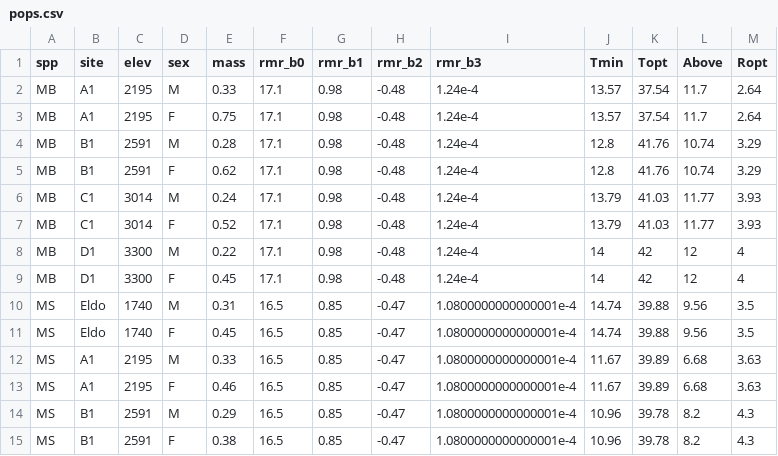
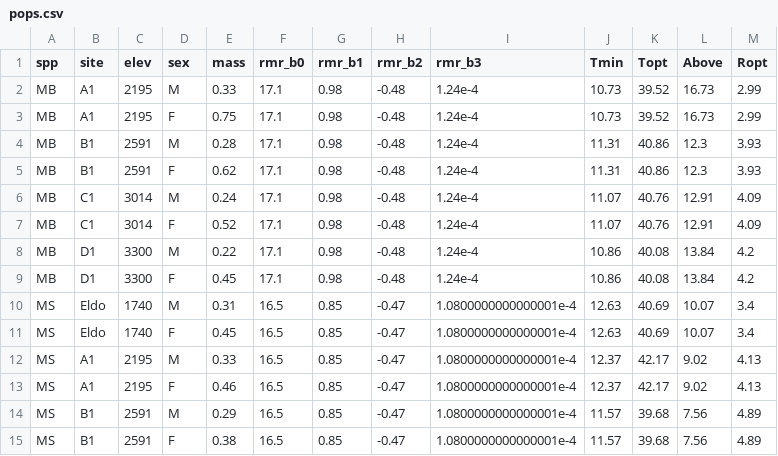
Before and after one commit to juliamsmith/EB_Ch1, a CSV file: data/pops.csv, drawn as a sheet.

```diff
--- a/data/pops.csv
+++ b/data/pops.csv
@@ -1,15 +1,15 @@
 spp,site,elev,sex,mass,rmr_b0,rmr_b1,rmr_b2,rmr_b3,Tmin,Topt,Above,Ropt
-MB,A1,2195,M,0.33,17.1,0.98,-0.48,1.24e-4,13.57,37.54,11.7,2.64
-MB,A1,2195,F,0.75,17.1,0.98,-0.48,1.24e-4,13.57,37.54,11.7,2.64
-MB,B1,2591,M,0.28,17.1,0.98,-0.48,1.24e-4,12.8,41.76,10.74,3.29
-MB,B1,2591,F,0.62,17.1,0.98,-0.48,1.24e-4,12.8,41.76,10.74,3.29
-MB,C1,3014,M,0.24,17.1,0.98,-0.48,1.24e-4,13.79,41.03,11.77,3.93
-MB,C1,3014,F,0.52,17.1,0.98,-0.48,1.24e-4,13.79,41.03,11.77,3.93
-MB,D1,3300,M,0.22,17.1,0.98,-0.48,1.24e-4,14,42,12,4
-MB,D1,3300,F,0.45,17.1,0.98,-0.48,1.24e-4,14,42,12,4
-MS,Eldo,1740,M,0.31,16.5,0.85,-0.47,1.0800000000000001e-4,14.74,39.88,9.56,3.5
-MS,Eldo,1740,F,0.45,16.5,0.85,-0.47,1.0800000000000001e-4,14.74,39.88,9.56,3.5
-MS,A1,2195,M,0.33,16.5,0.85,-0.47,1.0800000000000001e-4,11.67,39.89,6.68,3.63
-MS,A1,2195,F,0.46,16.5,0.85,-0.47,1.0800000000000001e-4,11.67,39.89,6.68,3.63
-MS,B1,2591,M,0.29,16.5,0.85,-0.47,1.0800000000000001e-4,10.96,39.78,8.2,4.3
-MS,B1,2591,F,0.38,16.5,0.85,-0.47,1.0800000000000001e-4,10.96,39.78,8.2,4.3
+MB,A1,2195,M,0.33,17.1,0.98,-0.48,1.24e-4,10.73,39.52,16.73,2.99
+MB,A1,2195,F,0.75,17.1,0.98,-0.48,1.24e-4,10.73,39.52,16.73,2.99
+MB,B1,2591,M,0.28,17.1,0.98,-0.48,1.24e-4,11.31,40.86,12.3,3.93
+MB,B1,2591,F,0.62,17.1,0.98,-0.48,1.24e-4,11.31,40.86,12.3,3.93
+MB,C1,3014,M,0.24,17.1,0.98,-0.48,1.24e-4,11.07,40.76,12.91,4.09
+MB,C1,3014,F,0.52,17.1,0.98,-0.48,1.24e-4,11.07,40.76,12.91,4.09
+MB,D1,3300,M,0.22,17.1,0.98,-0.48,1.24e-4,10.86,40.08,13.84,4.2
+MB,D1,3300,F,0.45,17.1,0.98,-0.48,1.24e-4,10.86,40.08,13.84,4.2
+MS,Eldo,1740,M,0.31,16.5,0.85,-0.47,1.0800000000000001e-4,12.63,40.69,10.07,3.4
+MS,Eldo,1740,F,0.45,16.5,0.85,-0.47,1.0800000000000001e-4,12.63,40.69,10.07,3.4
+MS,A1,2195,M,0.33,16.5,0.85,-0.47,1.0800000000000001e-4,12.37,42.17,9.02,4.13
+MS,A1,2195,F,0.46,16.5,0.85,-0.47,1.0800000000000001e-4,12.37,42.17,9.02,4.13
+MS,B1,2591,M,0.29,16.5,0.85,-0.47,1.0800000000000001e-4,11.57,39.68,7.56,4.89
+MS,B1,2591,F,0.38,16.5,0.85,-0.47,1.0800000000000001e-4,11.57,39.68,7.56,4.89
```
Also changed, not shown: 4 other files.
